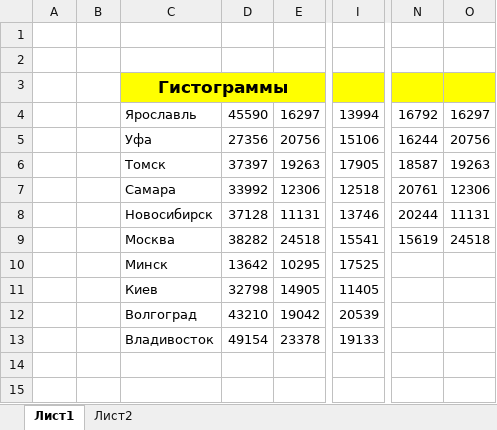
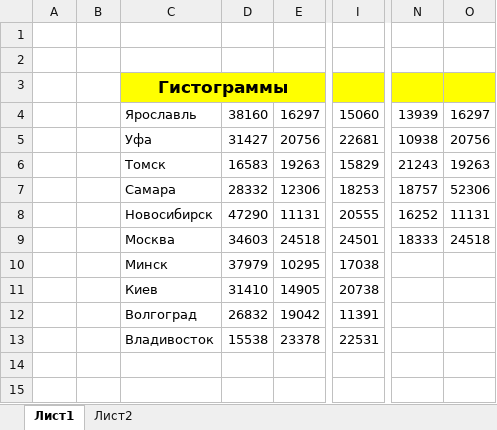
Before and after one commit to lotar37/teacher, an Excel workbook: excel/урок условное форматирование.xlsx, sheet Лист1, drawn as a sheet; only a part is shown, gaps mark what is left out; values as stored, in another font and other column widths than the file's, no borders; conditional formats not drawn; the diff covers the shown part only; the diff names each change by its address in the sheet, - before the commit and + after, or states it on an @@ line.

Commit message:
Урок условное форматирование окончательная версия

```diff
--- a/excel/урок условное форматирование.xlsx (sheet Лист1)
+++ b/excel/урок условное форматирование.xlsx (sheet Лист1)
-D4: 45590
+D4: 38160
-I4: 13994
+I4: 15060
-N4: 16792
+N4: 13939
-D5: 27356
+D5: 31427
-I5: 15106
+I5: 22681
-N5: 16244
+N5: 10938
-D6: 37397
+D6: 16583
-I6: 17905
+I6: 15829
-N6: 18587
+N6: 21243
-D7: 33992
+D7: 28332
-I7: 12518
+I7: 18253
-N7: 20761
+N7: 18757
-O7: 12306
+O7: 52306
-D8: 37128
+D8: 47290
-I8: 13746
+I8: 20555
-N8: 20244
+N8: 16252
-D9: 38282
+D9: 34603
-I9: 15541
+I9: 24501
-N9: 15619
+N9: 18333
-D10: 13642
+D10: 37979
-I10: 17525
+I10: 17038
-D11: 32798
+D11: 31410
-I11: 11405
+I11: 20738
-D12: 43210
+D12: 26832
-I12: 20539
+I12: 11391
-D13: 49154
+D13: 15538
-I13: 19133
+I13: 22531
```
Also changed, not shown: 9 added rows, 9 removed rows and 1 edited cell elsewhere in this sheet, excel/Условное форматирование.xlsx.
